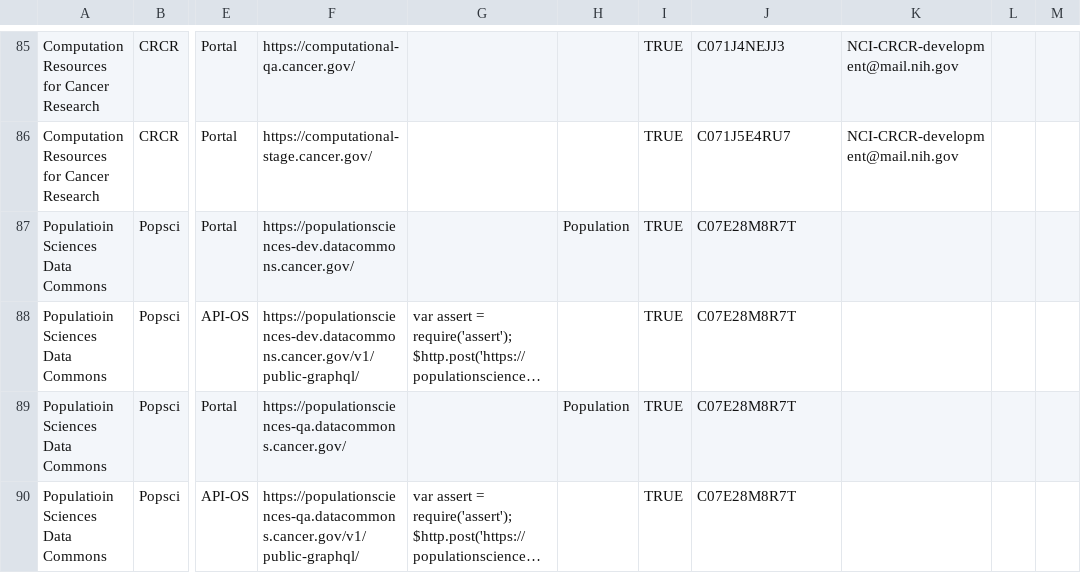
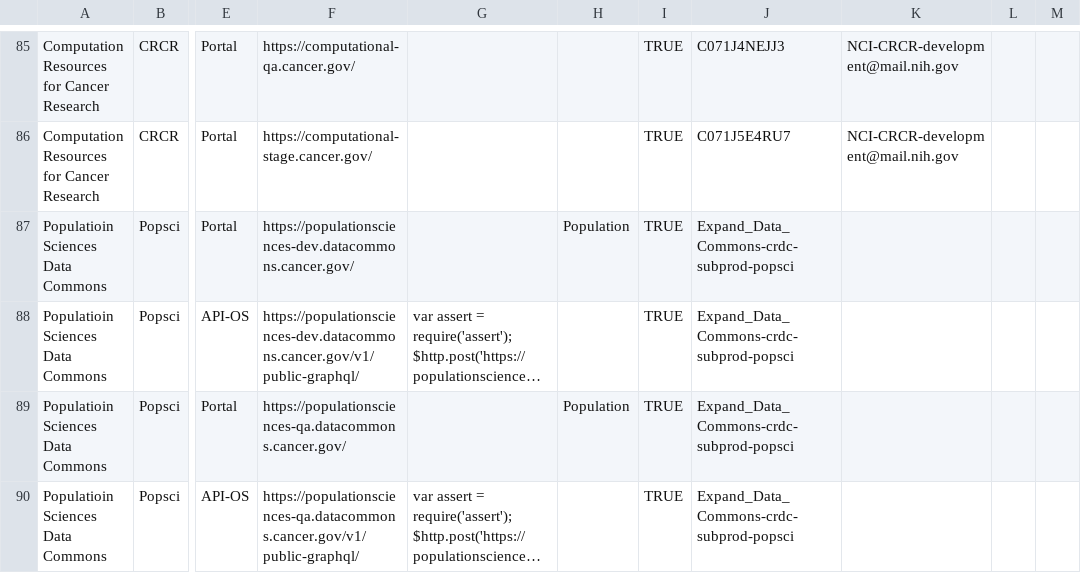
Before and after one commit to CBIIT/datacommons-devops, a CSV file: monitoring/FNL-Monitoring-List-datadog.csv, drawn as a sheet; only a part is shown, gaps mark what is left out; long unchanged cells end in …; the diff covers the shown part only; the diff names each change by its address in the sheet, - before the commit and + after, or states it on an @@ line.

Commit message:
added popsci prod to datadog monitoring list

```diff
--- a/monitoring/FNL-Monitoring-List-datadog.csv
+++ b/monitoring/FNL-Monitoring-List-datadog.csv
-J87:J90: C07E28M8R7T
+J87:J90: Expand_Data_Commons-crdc-subprod-popsci
```
Also changed, not shown: 4 added rows elsewhere in this file.
